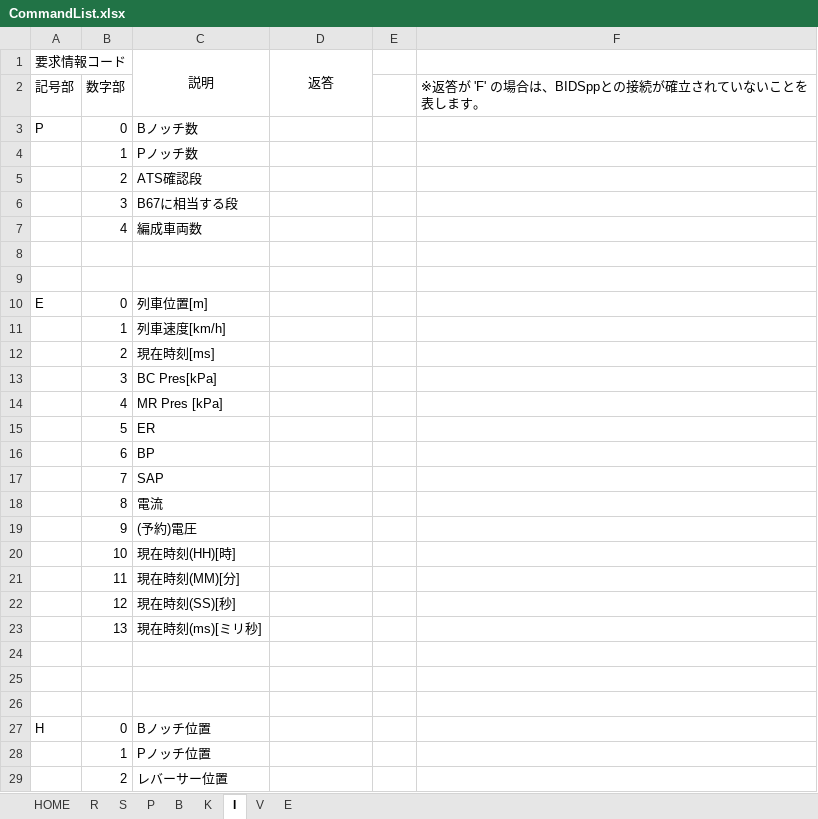
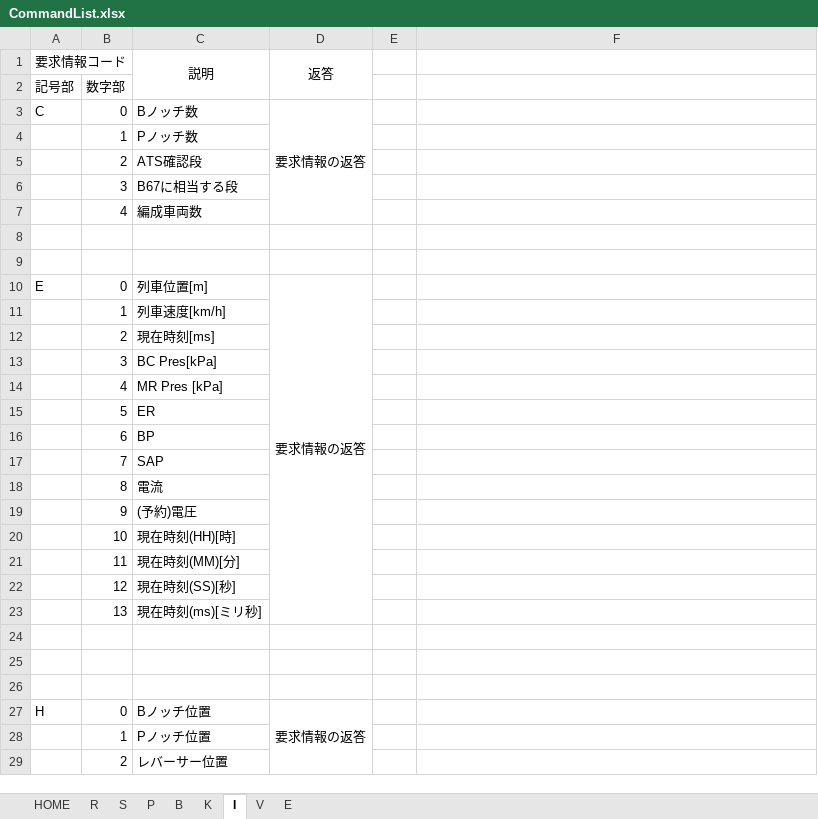
Before and after one commit to Tralsys/BIDSid_SerCon, an Excel workbook: CommandList.xlsx, sheet I, drawn as a sheet; only a part is shown; values as stored, in another font and other column widths than the file's, no borders; the diff covers the shown part only; the diff names each change by its address in the sheet, - before the commit and + after, or states it on an @@ line.

```diff
--- a/CommandList.xlsx (sheet I)
+++ b/CommandList.xlsx (sheet I)
-F2: ※返答が 'F' の場合は、BIDSppとの接続が確立されていないことを表します。
+F2: (empty)
-A3: P
+A3: C
-D3: (empty)
+D3: 要求情報の返答
+D3:D7 merged
-D10: (empty)
+D10: 要求情報の返答
+D10:D23 merged
-D27: (empty)
+D27: 要求情報の返答
+D27:D30 merged
```
Also changed, not shown: 10 added rows elsewhere in this sheet, sheet E, sheet K, 2 other files.
